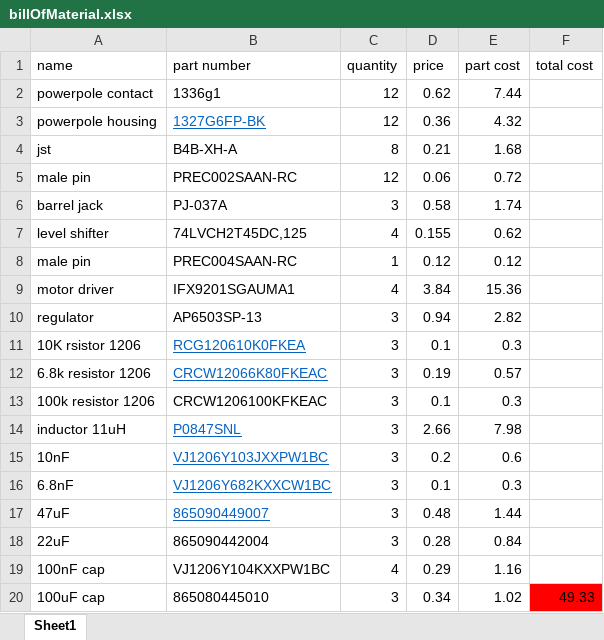
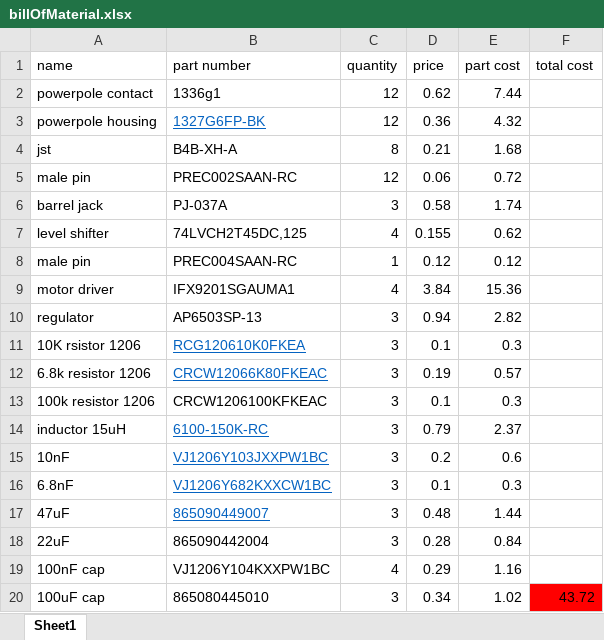
Before and after one commit to smithjd8/robot, an Excel workbook: documents/billOfMaterial.xlsx, sheet Sheet1, drawn as a sheet; values as stored, in another font and other column widths than the file's, no borders; removed rows and columns are numbered as before the commit, all else as after; the diff names each change by its address in the sheet, - before the commit and + after, or states it on an @@ line.

```diff
--- a/documents/billOfMaterial.xlsx (sheet Sheet1)
+++ b/documents/billOfMaterial.xlsx (sheet Sheet1)
-row 14: inductor 11uH | P0847SNL | 3 | 2.66 | 7.98
+row 14: inductor 15uH | 6100-150K-RC | 3 | 0.79 | 2.37
-F20 (total cost): 49.33
+F20 (total cost): 43.72
```
Also changed, not shown: 7 other files.
